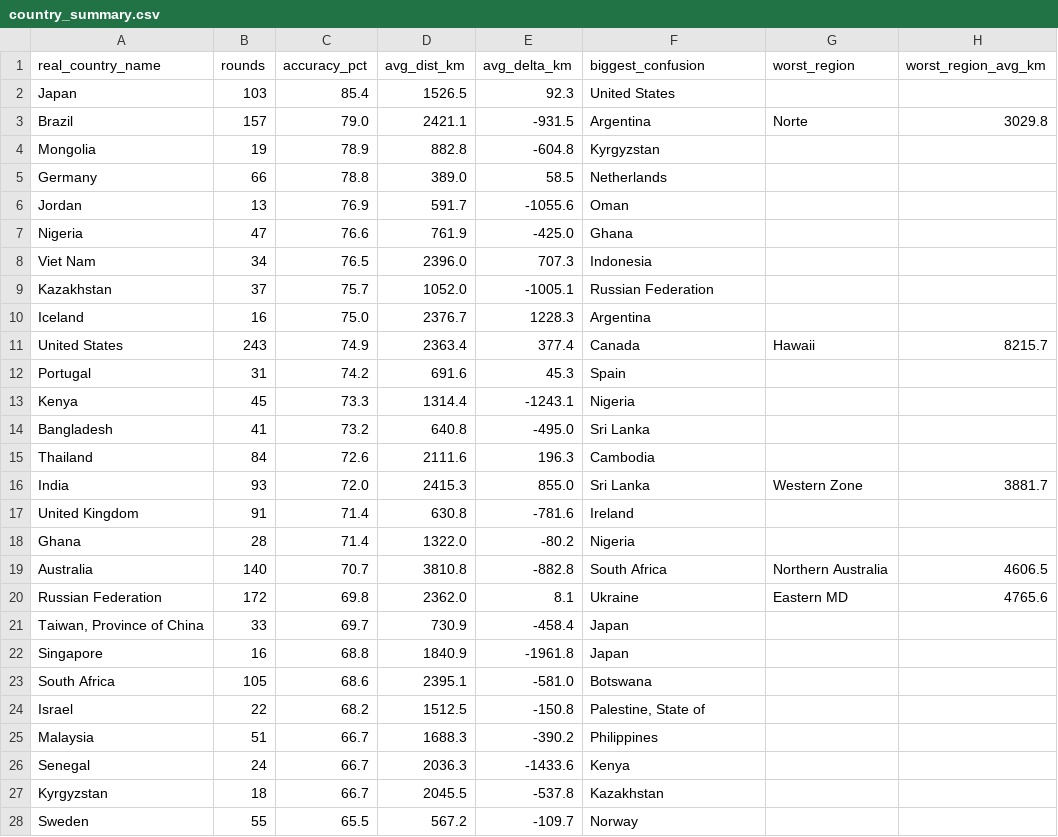
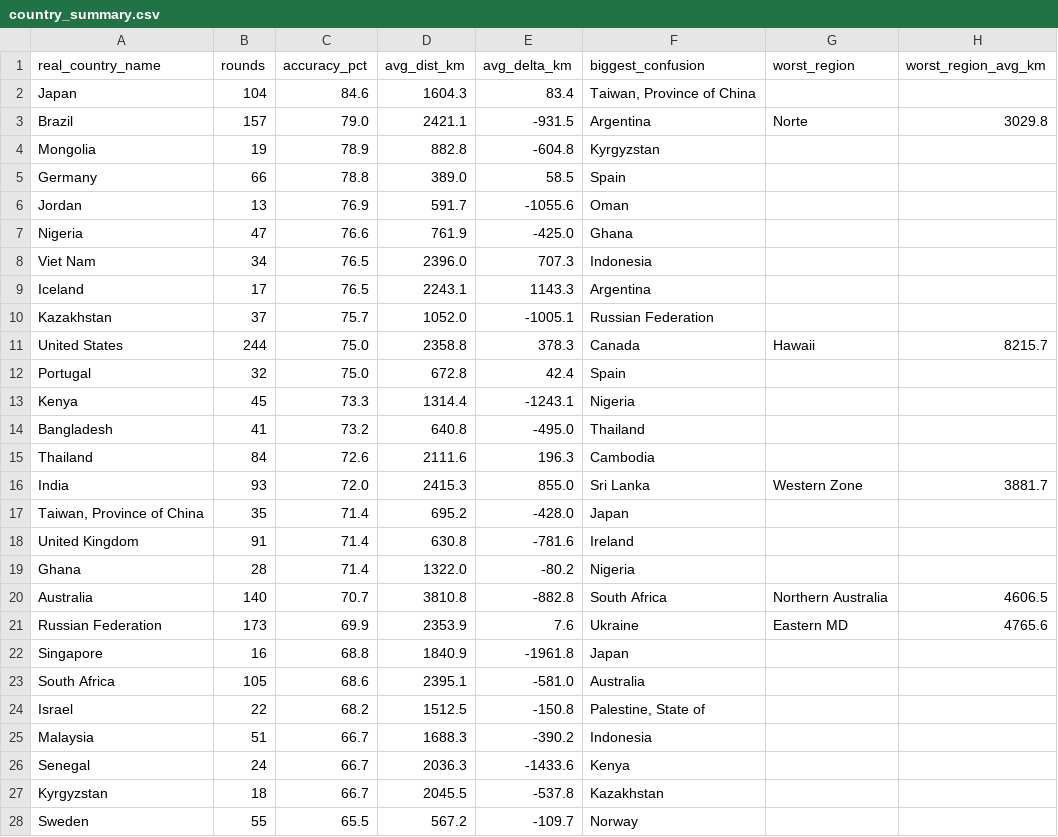
Before and after one commit to pedrosalgado22/Live_Geoguessr_Dashboard, a CSV file: country_summary.csv, drawn as a sheet; only a part is shown; the diff covers the shown part only.

```diff
--- a/country_summary.csv
+++ b/country_summary.csv
@@ -1,6 +1,6 @@
 real_country_name,rounds,accuracy_pct,avg_dist_km,avg_delta_km,biggest_confusion,worst_region,worst_region_avg_km
-Japan,103,85.4,1526.5,92.3,United States,,
+Japan,104,84.6,1604.3,83.4,"Taiwan, Province of China",,
 Brazil,157,79.0,2421.1,-931.5,Argentina,Norte,3029.8
 Mongolia,19,78.9,882.8,-604.8,Kyrgyzstan,,
-Germany,66,78.8,389.0,58.5,Netherlands,,
+Germany,66,78.8,389.0,58.5,Spain,,
 Jordan,13,76.9,591.7,-1055.6,Oman,,
@@ -8,10 +8,11 @@ Nigeria,47,76.6,761.9,-425.0,Ghana,,
 Viet Nam,34,76.5,2396.0,707.3,Indonesia,,
+Iceland,17,76.5,2243.1,1143.3,Argentina,,
 Kazakhstan,37,75.7,1052.0,-1005.1,Russian Federation,,
-Iceland,16,75.0,2376.7,1228.3,Argentina,,
-United States,243,74.9,2363.4,377.4,Canada,Hawaii,8215.7
-Portugal,31,74.2,691.6,45.3,Spain,,
+United States,244,75.0,2358.8,378.3,Canada,Hawaii,8215.7
+Portugal,32,75.0,672.8,42.4,Spain,,
 Kenya,45,73.3,1314.4,-1243.1,Nigeria,,
-Bangladesh,41,73.2,640.8,-495.0,Sri Lanka,,
+Bangladesh,41,73.2,640.8,-495.0,Thailand,,
 Thailand,84,72.6,2111.6,196.3,Cambodia,,
 India,93,72.0,2415.3,855.0,Sri Lanka,Western Zone,3881.7
+"Taiwan, Province of China",35,71.4,695.2,-428.0,Japan,,
 United Kingdom,91,71.4,630.8,-781.6,Ireland,,
@@ -19,8 +20,7 @@ Ghana,28,71.4,1322.0,-80.2,Nigeria,,
 Australia,140,70.7,3810.8,-882.8,South Africa,Northern Australia,4606.5
-Russian Federation,172,69.8,2362.0,8.1,Ukraine,Eastern MD,4765.6
-"Taiwan, Province of China",33,69.7,730.9,-458.4,Japan,,
+Russian Federation,173,69.9,2353.9,7.6,Ukraine,Eastern MD,4765.6
 Singapore,16,68.8,1840.9,-1961.8,Japan,,
-South Africa,105,68.6,2395.1,-581.0,Botswana,,
+South Africa,105,68.6,2395.1,-581.0,Australia,,
 Israel,22,68.2,1512.5,-150.8,"Palestine, State of",,
-Malaysia,51,66.7,1688.3,-390.2,Philippines,,
+Malaysia,51,66.7,1688.3,-390.2,Indonesia,,
 Senegal,24,66.7,2036.3,-1433.6,Kenya,,
```
Also changed, not shown: 3 added rows, 3 removed rows and 7 edited cells elsewhere in this file, country_training_ranking.csv, games.csv, 1 other file.
